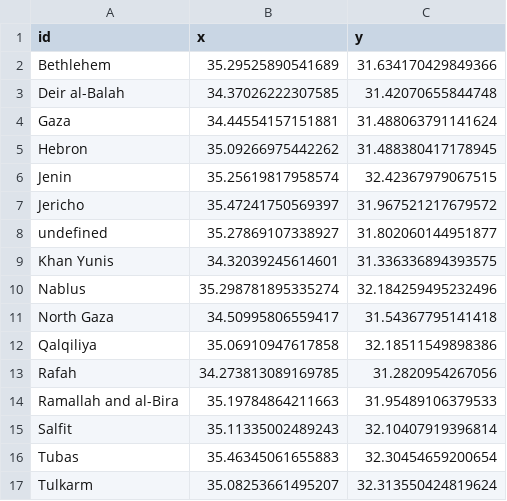
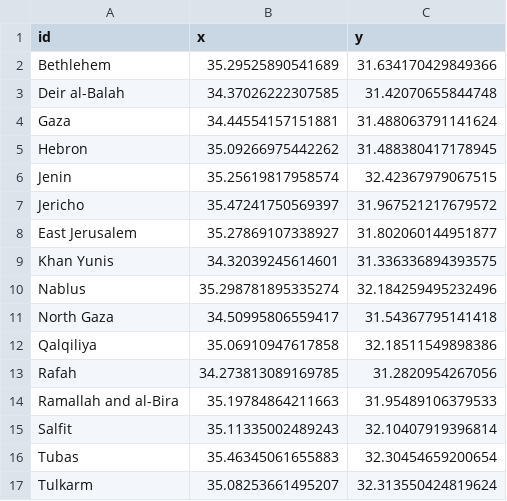
Before and after one commit to Nazifhanif1/data, a CSV file: centroids1.csv, drawn as a sheet.

Commit message:
Update centroids1.csv

```diff
--- a/centroids1.csv
+++ b/centroids1.csv
@@ -7,3 +7,3 @@ Jenin,35.25619817958574,32.42367979067515
 Jericho,35.47241750569397,31.967521217679572
-undefined,35.27869107338927,31.802060144951877
+East Jerusalem,35.27869107338927,31.802060144951877
 Khan Yunis,34.32039245614601,31.336336894393575
```
